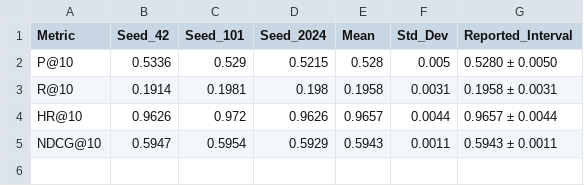
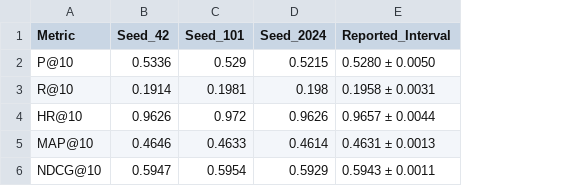
Before and after one commit to Raunak-23/Predictive_Analytics, a CSV file: Transaction_Recommender/results/d2_advanced/Advanced_Uncertainty.csv, drawn as a sheet; removed rows and columns are numbered as before the commit, all else as after; the diff names each change by its address in the sheet, - before the commit and + after, or states it on an @@ line.

```diff
--- a/Transaction_Recommender/results/d2_advanced/Advanced_Uncertainty.csv
+++ b/Transaction_Recommender/results/d2_advanced/Advanced_Uncertainty.csv
-column E (Mean), rows 2-5: 0.528 | 0.1958 | 0.9657 | 0.5943
-column F (Std_Dev), rows 2-5: 0.005 | 0.0031 | 0.0044 | 0.0011
+row 5: MAP@10 | 0.4646 | 0.4633 | 0.4614 | 0.4631 ± 0.0013
```
Also changed, not shown: Transaction_Recommender/results/d1_online_retail/Error_Analysis.csv, Transaction_Recommender/results/d1_online_retail/Recommendations.csv, 8 other files.
